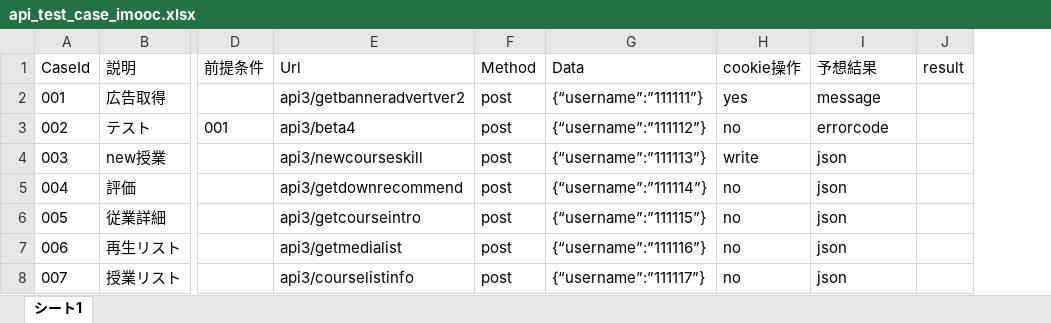
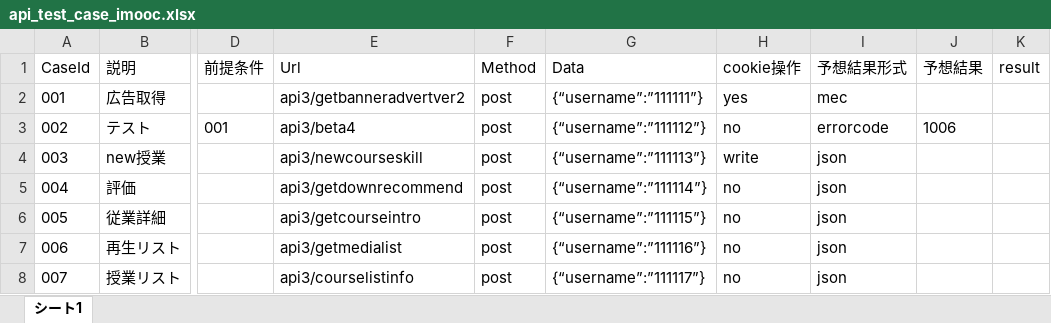
Before and after one commit to huanshenyi/api_auto_test, an Excel workbook: Case/api_test_case_imooc.xlsx, sheet シート1, drawn as a sheet; only a part is shown, gaps mark what is left out; values as stored, in another font and other column widths than the file's, no borders; the diff names each change by its address in the sheet, - before the commit and + after, or states it on an @@ line.

```diff
--- a/Case/api_test_case_imooc.xlsx (sheet シート1)
+++ b/Case/api_test_case_imooc.xlsx (sheet シート1)
+column J (予想結果), row 3: 1006
-I1: 予想結果
+I1: 予想結果形式
-I2 (予想結果形式): message
+I2 (予想結果形式): mec
```
Also changed, not shown: 5 other files.
